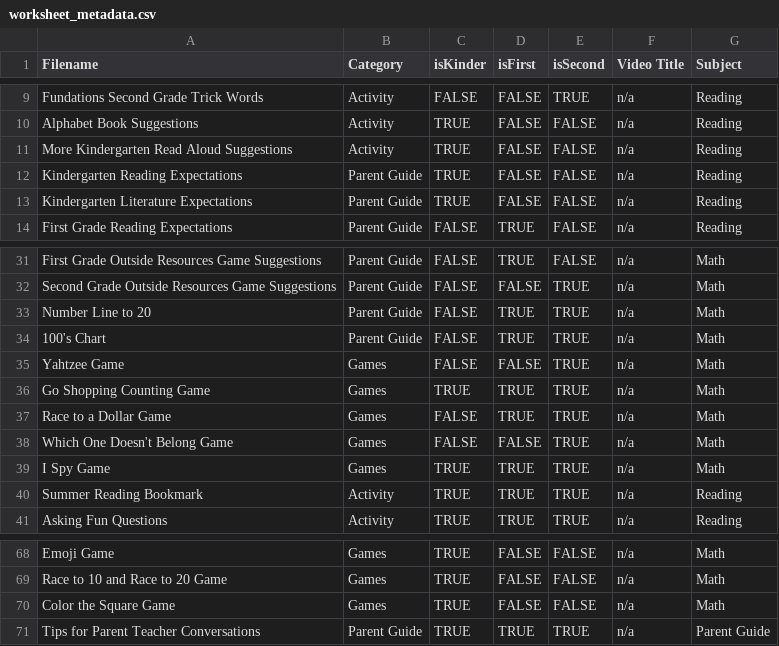
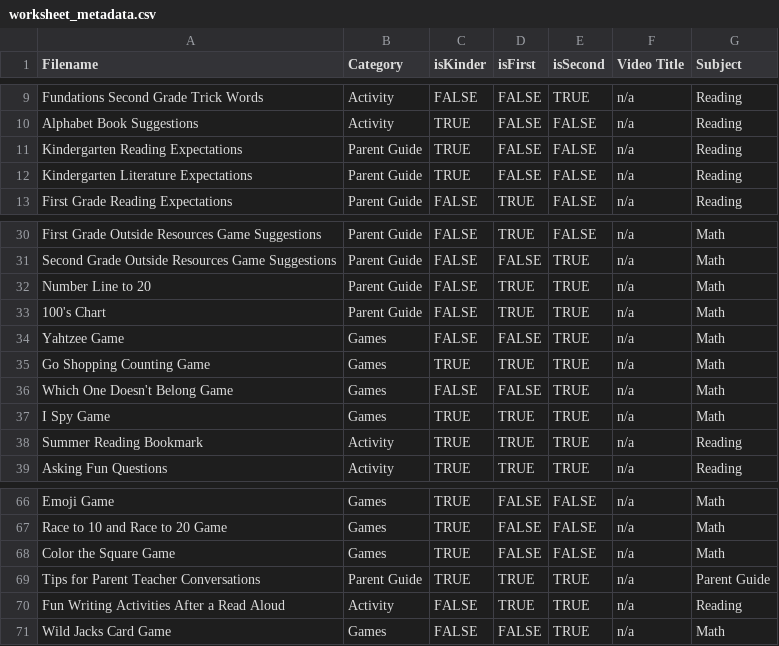
Before and after one commit to benstone1/slamhomelearning-website, a CSV file: public/worksheets/worksheet_metadata.csv, drawn as a sheet; only a part is shown, gaps mark what is left out; removed rows and columns are numbered as before the commit, all else as after; the diff names each change by its address in the sheet, - before the commit and + after, or states it on an @@ line.

```diff
--- a/public/worksheets/worksheet_metadata.csv
+++ b/public/worksheets/worksheet_metadata.csv
-row 11: More Kindergarten Read Aloud Suggestions | Activity | TRUE | FALSE | FALSE | n/a | Reading
-row 37: Race to a Dollar Game | Games | FALSE | TRUE | TRUE | n/a | Math
+row 70: Fun Writing Activities After a Read Aloud | Activity | FALSE | TRUE | TRUE | n/a | Reading
+row 71: Wild Jacks Card Game | Games | FALSE | FALSE | TRUE | n/a | Math
```
Also changed, not shown: 1 other file.
